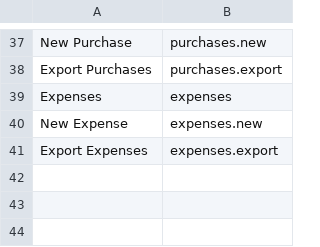
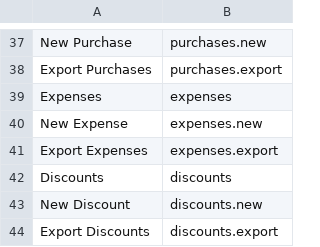
Before and after one commit to Yellow953/khrabish, a CSV file: database/data/SearchRoutes.csv, drawn as a sheet; only a part is shown, gaps mark what is left out; the diff names each change by its address in the sheet, - before the commit and + after, or states it on an @@ line.

Commit message:
discounts

```diff
--- a/database/data/SearchRoutes.csv
+++ b/database/data/SearchRoutes.csv
+row 42: Discounts | discounts
+row 43: New Discount | discounts.new
+row 44: Export Discounts | discounts.export
```
Also changed, not shown: 7 other files.
